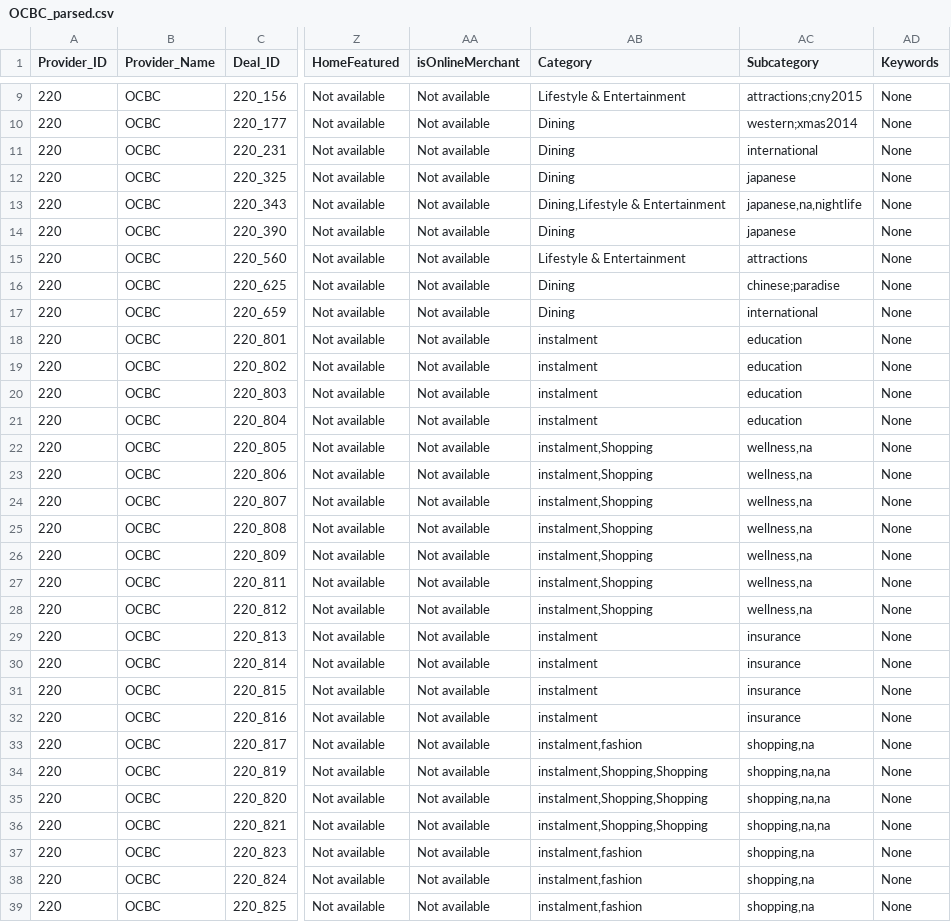
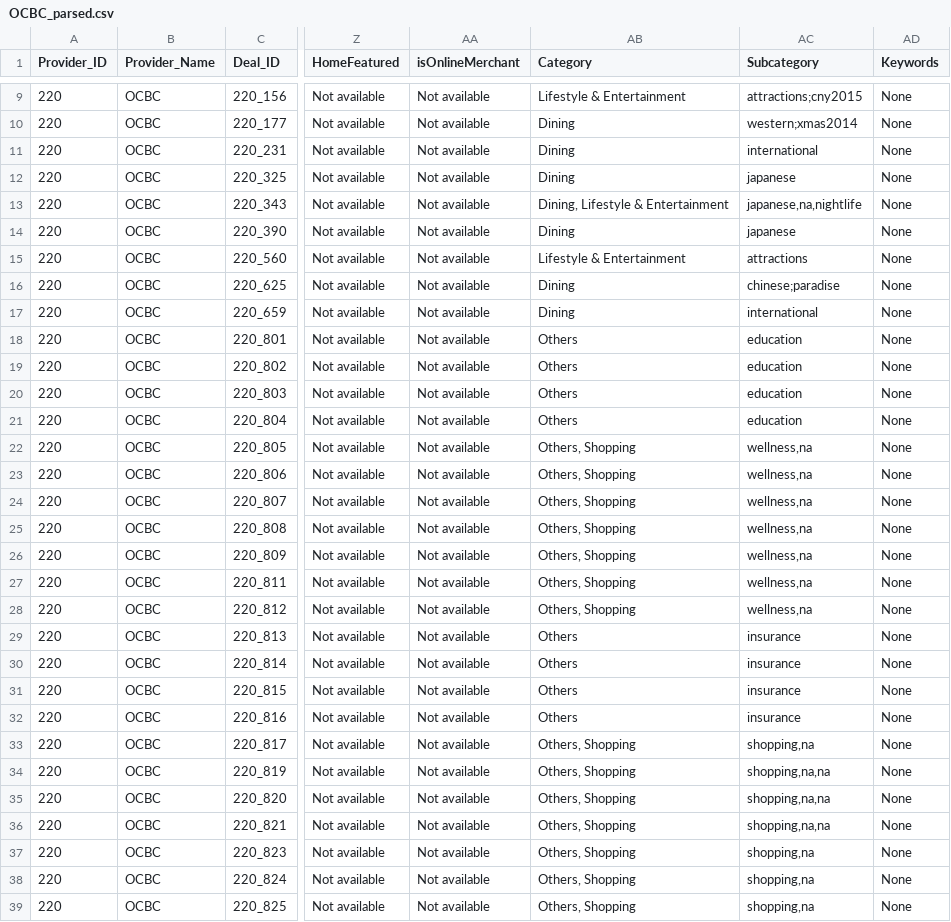
Before and after one commit to malavika94/resquetrial, a CSV file: OCBC_parsed.csv, drawn as a sheet; only a part is shown, gaps mark what is left out; the diff covers the shown part only; the diff names each change by its address in the sheet, - before the commit and + after, or states it on an @@ line.

```diff
--- a/OCBC_parsed.csv
+++ b/OCBC_parsed.csv
-AB13 (Category): Dining,Lifestyle & Entertainment
+AB13 (Category): Dining, Lifestyle & Entertainment
-AB18:AB21 (Category): instalment
+AB18:AB21 (Category): Others
-AB22:AB28 (Category): instalment,Shopping
+AB22:AB28 (Category): Others, Shopping
-AB29:AB32 (Category): instalment
+AB29:AB32 (Category): Others
-AB33 (Category): instalment,fashion
+AB33 (Category): Others, Shopping
-AB34:AB36 (Category): instalment,Shopping,Shopping
+AB34:AB36 (Category): Others, Shopping
-AB37:AB39 (Category): instalment,fashion
+AB37:AB39 (Category): Others, Shopping
```
Also changed, not shown: 150 edited cells elsewhere in this file.
